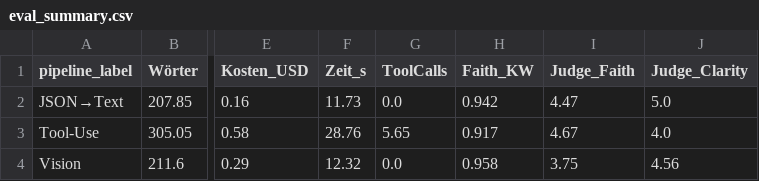
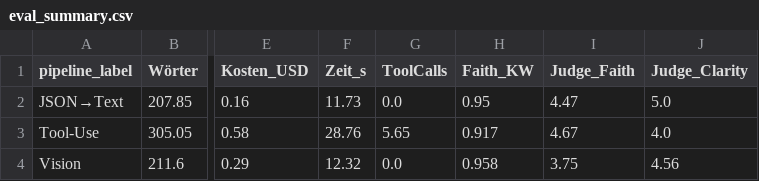
Before and after one commit to antonpstahl/Implementation-XAI-Stahl-ss26, a CSV file: results/eval_summary.csv, drawn as a sheet; only a part is shown, gaps mark what is left out; the diff names each change by its address in the sheet, - before the commit and + after, or states it on an @@ line.

Commit message:
"fix(eval): robust judge response parsing, patch v1 cache to judge_n=20"

```diff
--- a/results/eval_summary.csv
+++ b/results/eval_summary.csv
-H2 (Faith_KW): 0.942
+H2 (Faith_KW): 0.95
```
Also changed, not shown: 2 other files.
